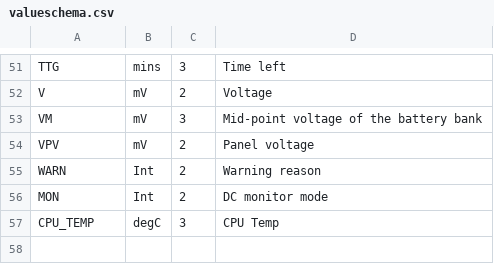
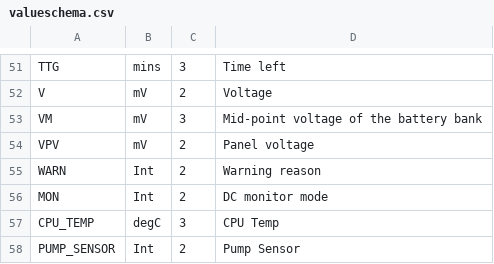
Before and after one commit to vinthewrench/pumphouse, a CSV file: assets/valueschema.csv, drawn as a sheet; only a part is shown, gaps mark what is left out.

```diff
--- a/assets/valueschema.csv
+++ b/assets/valueschema.csv
@@ -57 +57,2 @@ MON,Int,2,DC monitor mode
 CPU_TEMP,degC,3,CPU Temp
+PUMP_SENSOR,Int,2,Pump Sensor
```
Also changed, not shown: 16 other files.
